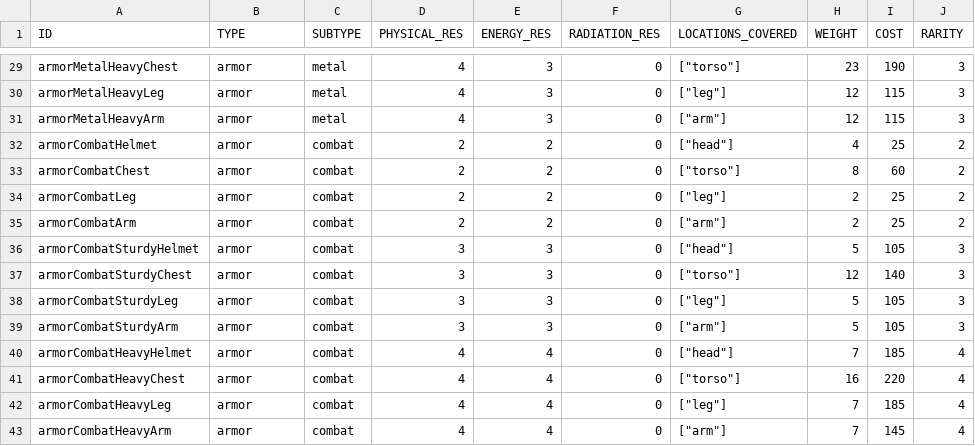
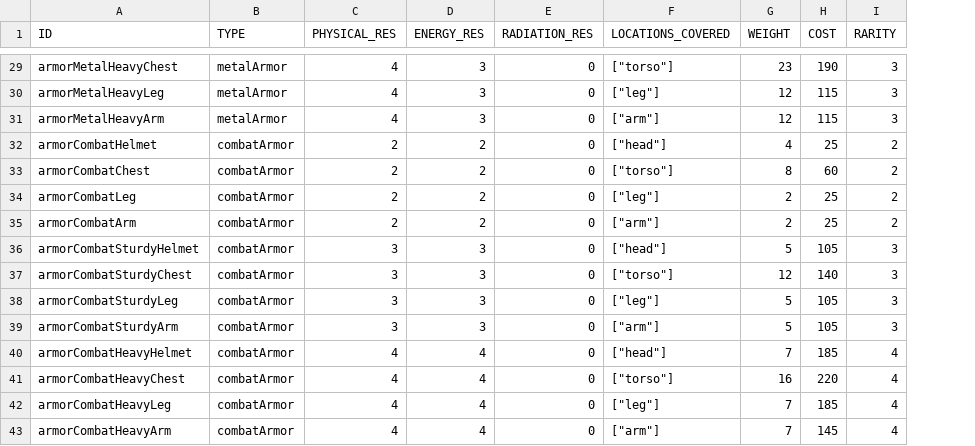
Before and after one commit to vittoema96/vittoema96.github.io, a CSV file: data/apparel/armor.csv, drawn as a sheet; only a part is shown, gaps mark what is left out; the diff covers the shown part only; the diff names each change by its address in the sheet, - before the commit and + after, or states it on an @@ line.

```diff
--- a/data/apparel/armor.csv
+++ b/data/apparel/armor.csv
-column C (SUBTYPE), rows 29-43: metal | metal | metal | combat | combat | combat | combat | combat | combat | combat | combat | combat | combat | combat | combat
-B29:B31 (TYPE): armor
+B29:B31 (TYPE): metalArmor
-B32:B43 (TYPE): armor
+B32:B43 (TYPE): combatArmor
```
Also changed, not shown: 27 edited cells elsewhere in this file, data/aid/drinks.csv, data/aid/food.csv, 22 other files.
